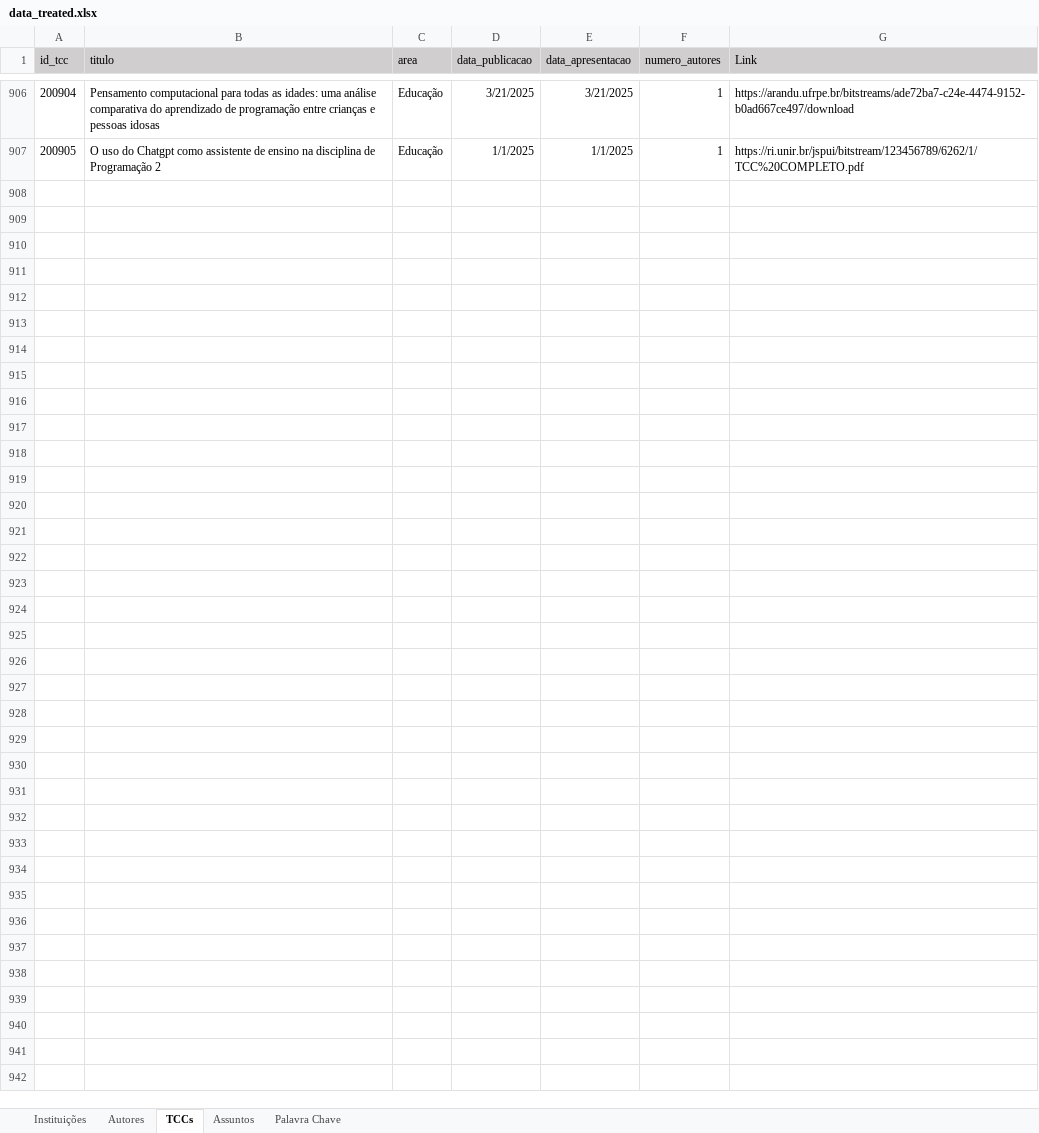
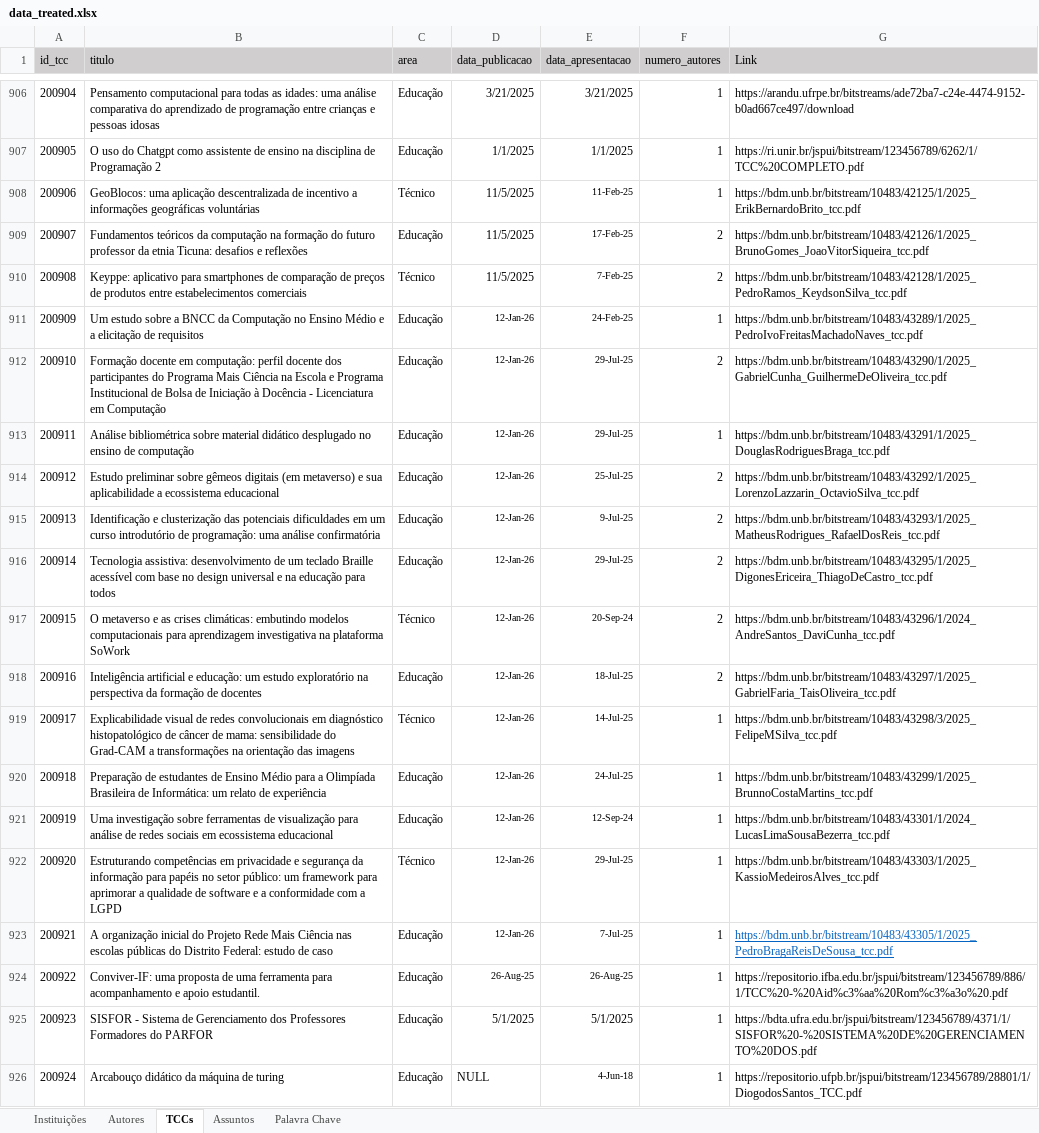
Before and after one commit to Geilsondss/Fluxo_da_Comunicacao_Cientifica_Lic_Comp, an Excel workbook: Data/data_treated.xlsx, sheet TCCs, drawn as a sheet; only a part is shown, gaps mark what is left out; values as stored, in another font and other column widths than the file's, no borders; the diff covers the shown part only; the diff names each change by its address in the sheet, - before the commit and + after, or states it on an @@ line.

```diff
--- a/Data/data_treated.xlsx (sheet TCCs)
+++ b/Data/data_treated.xlsx (sheet TCCs)
+row 908: 200906 | GeoBlocos: uma aplicação descentralizada de incentivo a informações geográficas voluntárias | Técnico | 11/5/2025 | 11-Feb-25 | 1 | https://bdm.unb.br/bitstream/10483/42125/1/2025_ErikBernardoBrito_tcc.pdf
+row 909: 200907 | Fundamentos teóricos da computação na formação do futuro professor da etnia Ticuna: desafios e reflexões | Educação | 11/5/2025 | 17-Feb-25 | 2 | https://bdm.unb.br/bitstream/10483/42126/1/2025_BrunoGomes_JoaoVitorSiqueira_tcc.pdf
+row 910: 200908 | Keyppe: aplicativo para smartphones de comparação de preços de produtos entre estabelecimentos comerciais | Técnico | 11/5/2025 | 7-Feb-25 | 2 | https://bdm.unb.br/bitstream/10483/42128/1/2025_PedroRamos_KeydsonSilva_tcc.pdf
+row 911: 200909 | Um estudo sobre a BNCC da Computação no Ensino Médio e a elicitação de requisitos | Educação | 12-Jan-26 | 24-Feb-25 | 1 | https://bdm.unb.br/bitstream/10483/43289/1/2025_PedroIvoFreitasMachadoNaves_tcc.pdf
+row 912: 200910 | Formação docente em computação: perfil docente dos participantes do Programa Mais Ciência na Escola e Programa Institucional de Bolsa de Iniciação à Docência - Licenciatura em Computação | Educação | 12-Jan-26 | 29-Jul-25 | 2 | https://bdm.unb.br/bitstream/10483/43290/1/2025_GabrielCunha_GuilhermeDeOliveira_tcc.pdf
+row 913: 200911 | Análise bibliométrica sobre material didático desplugado no ensino de computação | Educação | 12-Jan-26 | 29-Jul-25 | 1 | https://bdm.unb.br/bitstream/10483/43291/1/2025_DouglasRodriguesBraga_tcc.pdf
+row 914: 200912 | Estudo preliminar sobre gêmeos digitais (em metaverso) e sua aplicabilidade a ecossistema educacional | Educação | 12-Jan-26 | 25-Jul-25 | 2 | https://bdm.unb.br/bitstream/10483/43292/1/2025_LorenzoLazzarin_OctavioSilva_tcc.pdf
+row 915: 200913 | Identificação e clusterização das potenciais dificuldades em um curso introdutório de programação: uma análise confirmatória | Educação | 12-Jan-26 | 9-Jul-25 | 2 | https://bdm.unb.br/bitstream/10483/43293/1/2025_MatheusRodrigues_RafaelDosReis_tcc.pdf
+row 916: 200914 | Tecnologia assistiva: desenvolvimento de um teclado Braille acessível com base no design universal e na educação para todos | Educação | 12-Jan-26 | 29-Jul-25 | 2 | https://bdm.unb.br/bitstream/10483/43295/1/2025_DigonesEriceira_ThiagoDeCastro_tcc.pdf
+row 917: 200915 | O metaverso e as crises climáticas: embutindo modelos computacionais para aprendizagem investigativa na plataforma SoWork | Técnico | 12-Jan-26 | 20-Sep-24 | 2 | https://bdm.unb.br/bitstream/10483/43296/1/2024_AndreSantos_DaviCunha_tcc.pdf
+row 918: 200916 | Inteligência artificial e educação: um estudo exploratório na perspectiva da formação de docentes | Educação | 12-Jan-26 | 18-Jul-25 | 2 | https://bdm.unb.br/bitstream/10483/43297/1/2025_GabrielFaria_TaisOliveira_tcc.pdf
+row 919: 200917 | Explicabilidade visual de redes convolucionais em diagnóstico histopatológico de câncer de mama: sensibilidade do Grad-CAM a transformações na orientação das imagens | Técnico | 12-Jan-26 | 14-Jul-25 | 1 | https://bdm.unb.br/bitstream/10483/43298/3/2025_FelipeMSilva_tcc.pdf
+row 920: 200918 | Preparação de estudantes de Ensino Médio para a Olimpíada Brasileira de Informática: um relato de experiência | Educação | 12-Jan-26 | 24-Jul-25 | 1 | https://bdm.unb.br/bitstream/10483/43299/1/2025_BrunnoCostaMartins_tcc.pdf
+row 921: 200919 | Uma investigação sobre ferramentas de visualização para análise de redes sociais em ecossistema educacional | Educação | 12-Jan-26 | 12-Sep-24 | 1 | https://bdm.unb.br/bitstream/10483/43301/1/2024_LucasLimaSousaBezerra_tcc.pdf
+row 922: 200920 | Estruturando competências em privacidade e segurança da informação para papéis no setor público: um framework para aprimorar a qualidade de software e a conformidade com a LGPD | Técnico | 12-Jan-26 | 29-Jul-25 | 1 | https://bdm.unb.br/bitstream/10483/43303/1/2025_KassioMedeirosAlves_tcc.pdf
+row 923: 200921 | A organização inicial do Projeto Rede Mais Ciência nas escolas públicas do Distrito Federal: estudo de caso | Educação | 12-Jan-26 | 7-Jul-25 | 1 | https://bdm.unb.br/bitstream/10483/43305/1/2025_PedroBragaReisDeSousa_tcc.pdf
+row 924: 200922 | Conviver-IF: uma proposta de uma ferramenta para acompanhamento e apoio estudantil. | Educação | 26-Aug-25 | 26-Aug-25 | 1 | https://repositorio.ifba.edu.br/jspui/bitstream/123456789/886/1/TCC%20-%20Aid%c3%aa%20Rom%c3%a3o%20.pdf
+row 925: 200923 | SISFOR - Sistema de Gerenciamento dos Professores Formadores do PARFOR | Educação | 5/1/2025 | 5/1/2025 | 1 | https://bdta.ufra.edu.br/jspui/bitstream/123456789/4371/1/SISFOR%20-%20SISTEMA%20DE%20GERENCIAMENTO%20DOS.pdf
+row 926: 200924 | Arcabouço didático da máquina de turing | Educação | NULL | 4-Jun-18 | 1 | https://repositorio.ufpb.br/jspui/bitstream/123456789/28801/1/DiogodosSantos_TCC.pdf
```
Also changed, not shown: 98 added rows elsewhere in this sheet, sheet Autores, sheet Palavra Chave, sheet Assuntos, sheet Instituições, Data/data_raw.xlsx.
